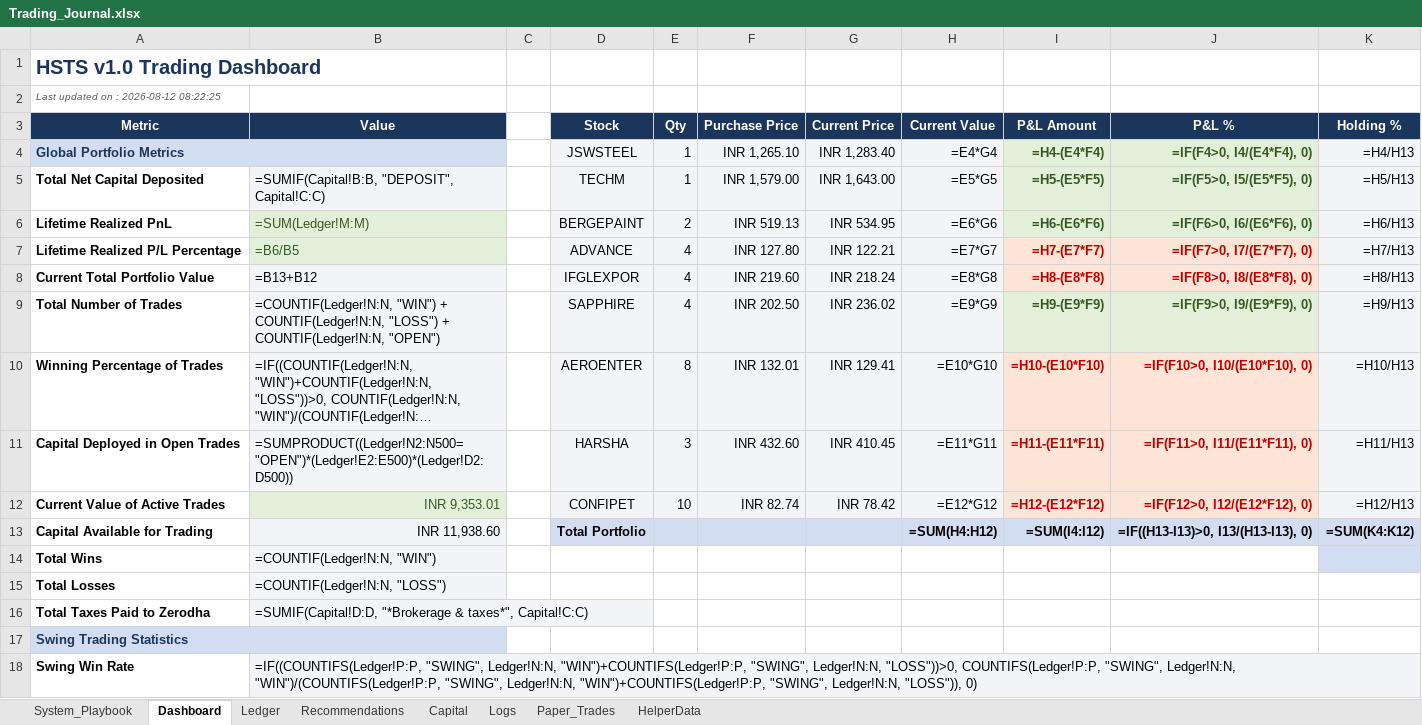
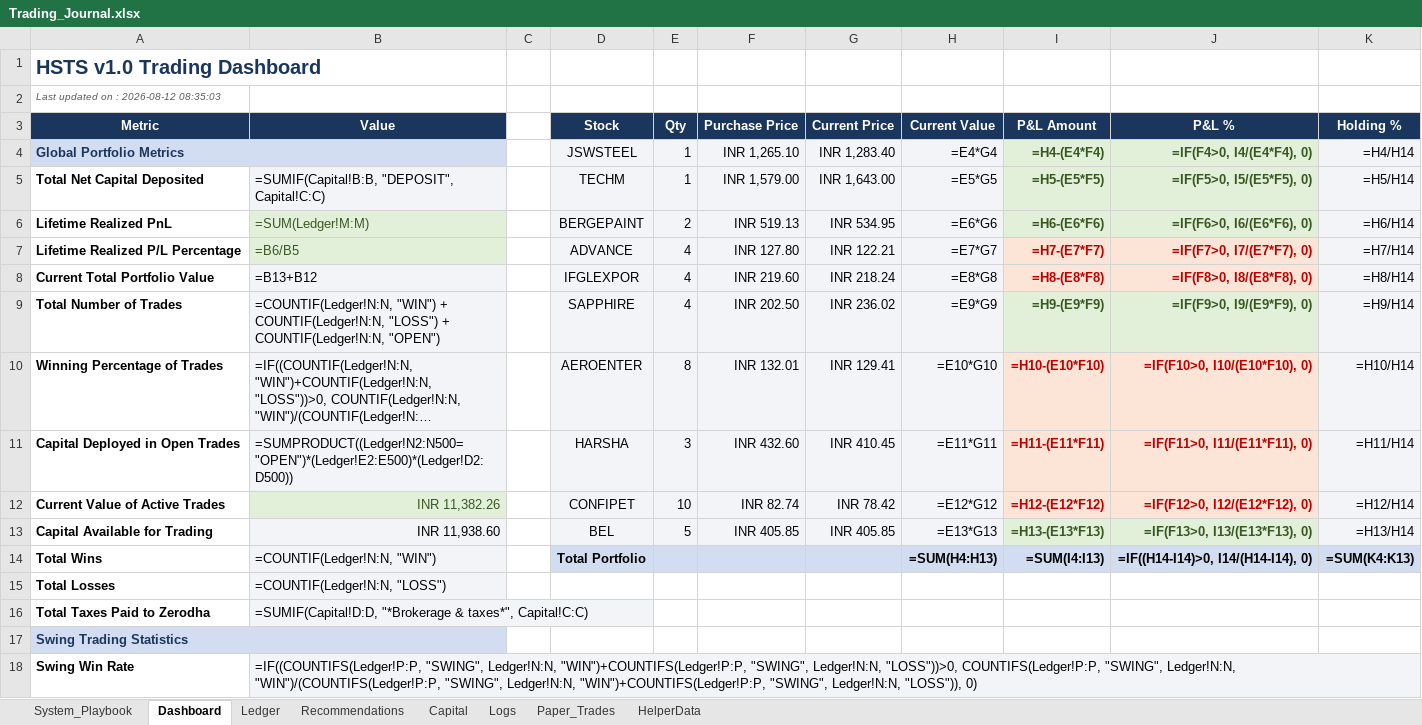
Before and after one commit to SyedTousifMasood/HalaalTrading, an Excel workbook: Trading_Journal.xlsx, sheet Dashboard, drawn as a sheet; only a part is shown; long unchanged cells end in …; values as stored, in another font and other column widths than the file's, no borders; formulas without a stored value are shown as written; charts and pictures not drawn; the diff covers the shown part only; the diff names each change by its address in the sheet, - before the commit and + after, or states it on an @@ line.

Commit message:
chore(auto-sync): update journal with BEL and CLEAN AMO orders

```diff
--- a/Trading_Journal.xlsx (sheet Dashboard)
+++ b/Trading_Journal.xlsx (sheet Dashboard)
-A2 (Metric): Last updated on : 2026-08-12 08:22:25
+A2 (Metric): Last updated on : 2026-08-12 08:35:03
-K4 (Holding %): =H4/H13
+K4 (Holding %): =H4/H14
-K5 (Holding %): =H5/H13
+K5 (Holding %): =H5/H14
-K6 (Holding %): =H6/H13
+K6 (Holding %): =H6/H14
-K7 (Holding %): =H7/H13
+K7 (Holding %): =H7/H14
-K8 (Holding %): =H8/H13
+K8 (Holding %): =H8/H14
-K9 (Holding %): =H9/H13
+K9 (Holding %): =H9/H14
-K10 (Holding %): =H10/H13
+K10 (Holding %): =H10/H14
-K11 (Holding %): =H11/H13
+K11 (Holding %): =H11/H14
-B12 (Value): INR 9,353.01
+B12 (Value): INR 11,382.26
-K12 (Holding %): =H12/H13
+K12 (Holding %): =H12/H14
-D13 (Stock): Total Portfolio
+D13 (Stock): BEL
-D13:H13 fill: #D3DDF1
+D13:H13 fill: #F2F4F7
-D13 bold: on
+D13 bold: off
-E13 (Qty): (empty)
+E13 (Qty): 5
-F13 (Purchase Price): (empty)
+F13 (Purchase Price): INR 405.85
-G13 (Current Price): (empty)
+G13 (Current Price): INR 405.85
-H13 (Current Value): =SUM(H4:H12)
+H13 (Current Value): =E13*G13
-H13 bold: on
+H13 bold: off
-I13 (P&L Amount): =SUM(I4:I12)
+I13 (P&L Amount): =H13-(E13*F13)
-I13:J13 text colour: black
+I13:J13 text colour: #385723
-J13 (P&L %): =IF((H13-I13)>0, I13/(H13-I13), 0)
+J13 (P&L %): =IF(F13>0, I13/(E13*F13), 0)
-K13 (Holding %): =SUM(K4:K12)
+K13 (Holding %): =H13/H14
@@ K13 fill: #D3DDF1 → #F2F4F7, bold: on → off @@
-D14 (Stock): (empty)
+D14 (Stock): Total Portfolio
-D14:J14 fill: none
+D14:J14 fill: #D3DDF1
-H14 (Current Value): (empty)
+H14 (Current Value): =SUM(H4:H13)
-I14 (P&L Amount): (empty)
+I14 (P&L Amount): =SUM(I4:I13)
-J14 (P&L %): (empty)
+J14 (P&L %): =IF((H14-I14)>0, I14/(H14-I14), 0)
-K14 (Holding %): (empty)
+K14 (Holding %): =SUM(K4:K13)
```
Also changed, not shown: 3 edited cells elsewhere in this sheet, sheet Ledger, sheet Logs, sheet Capital, charts or pictures.
